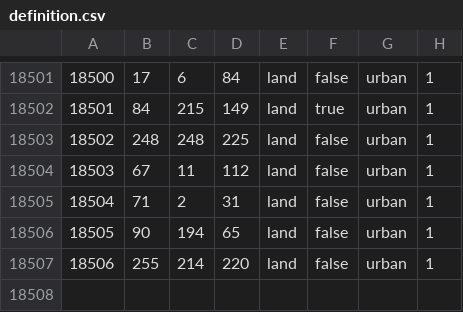
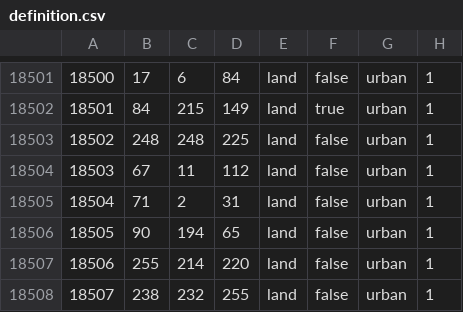
Before and after one commit to East-Showdown/East-Showdown, a CSV file: map/definition.csv, drawn as a sheet; only a part is shown, gaps mark what is left out.

```diff
--- a/map/definition.csv
+++ b/map/definition.csv
@@ -18507 +18507,2 @@
 18506;255;214;220;land;false;urban;1
+18507;238;232;255;land;false;urban;1
```
Also changed, not shown: 7 other files.
